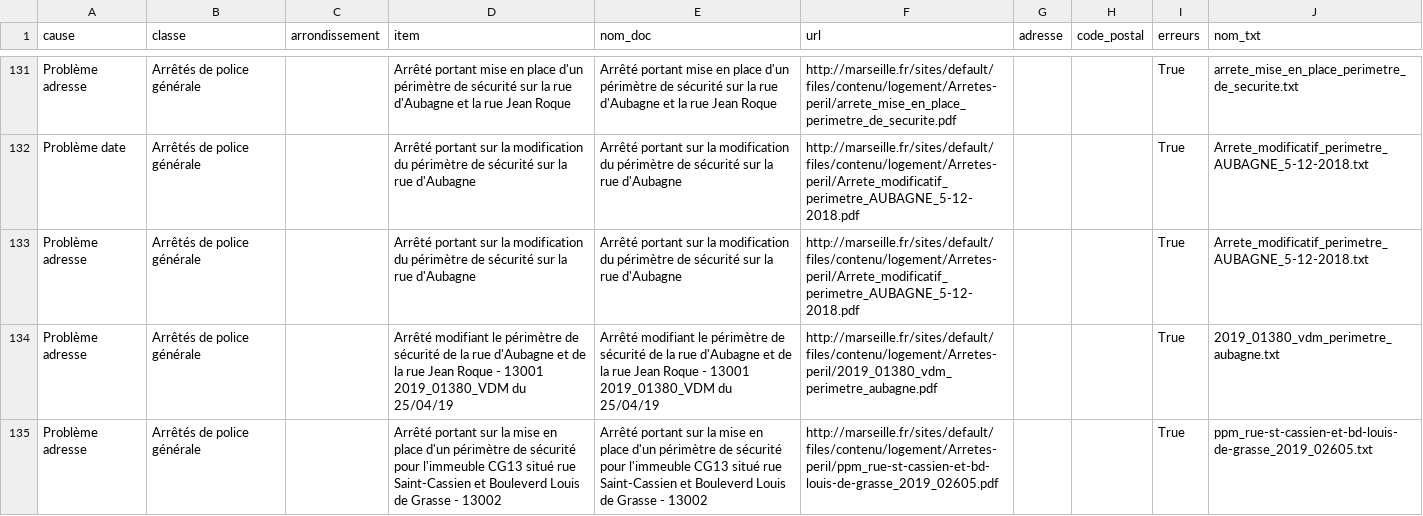
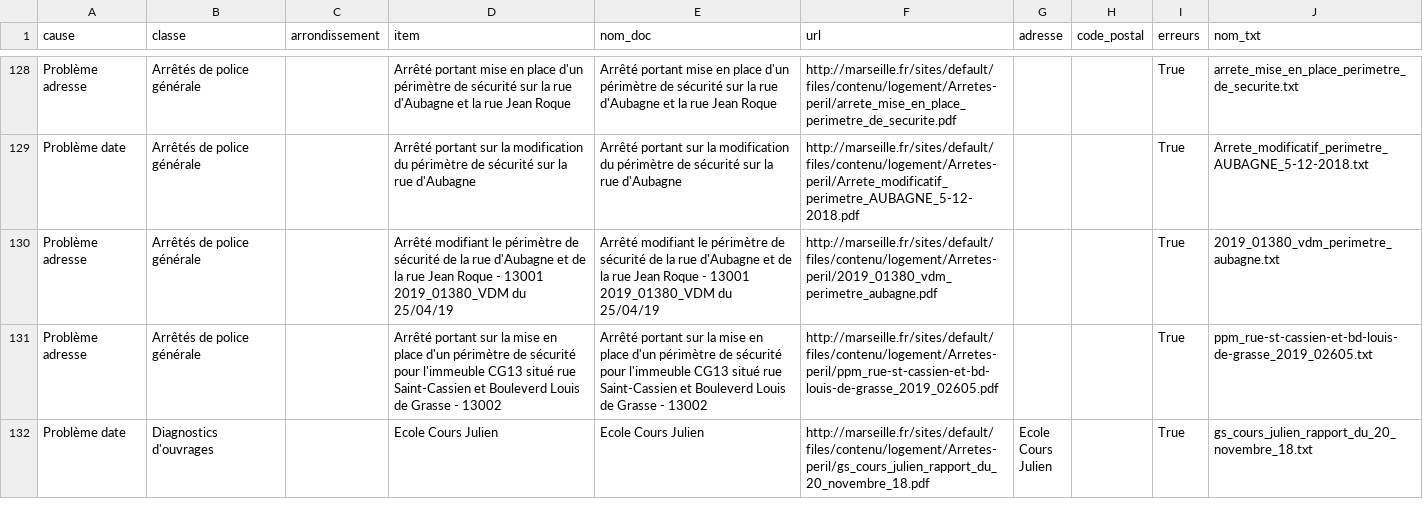
Before and after one commit to Maelle3/Carte_interactive, a CSV file: Datas/erreurs.csv, drawn as a sheet; only a part is shown, gaps mark what is left out; the shorter side is filled out with more unchanged rows; the diff covers the shown part only; the diff names each change by its address in the sheet, - before the commit and + after, or states it on an @@ line.

Commit message:
code plus clean et meilleur gestion des erreurs

```diff
--- a/Datas/erreurs.csv
+++ b/Datas/erreurs.csv
-row 133: Problème adresse | Arrêtés de police générale |  | Arrêté portant sur la modification du périmètre de sécurité sur la rue d'Aubagne | Arrêté portant sur la modification du périmètre de sécurité sur la rue d'Aubagne | http://marseille.fr/sites/default/files/contenu/logement/Arretes-peril/Arrete_modificatif_perimetre_AUBAGNE_5-12-2018.pdf |  |  | True | Arrete_modificatif_perimetre_AUBAGNE_5-12-2018.txt
```
Also changed, not shown: 4 removed rows elsewhere in this file, 8 other files.
